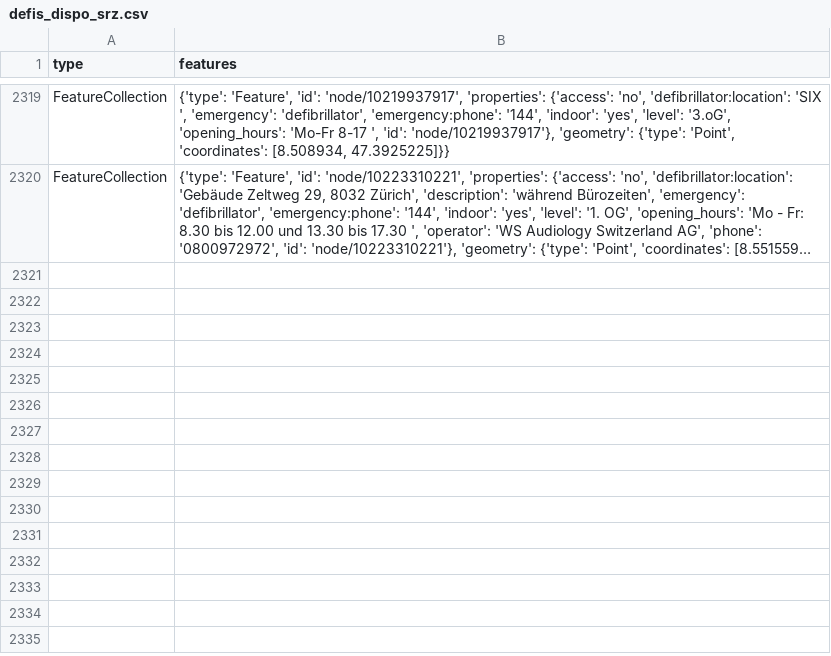
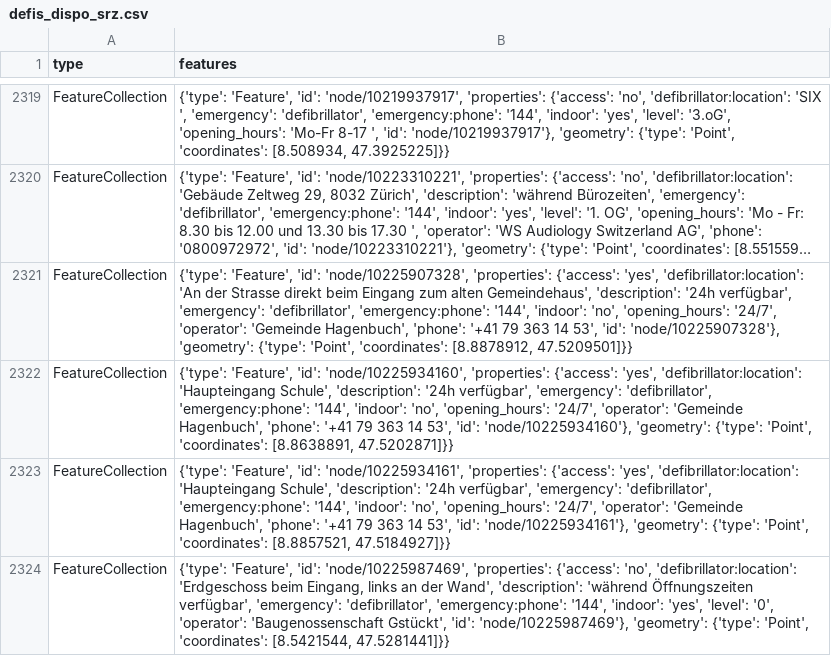
Before and after one commit to OpenBracketsCH/defi_data, a CSV file: data/csv/defis_dispo_srz.csv, drawn as a sheet; only a part is shown, gaps mark what is left out; long unchanged cells end in …; the diff covers the shown part only; the diff names each change by its address in the sheet, - before the commit and + after, or states it on an @@ line.

```diff
--- a/data/csv/defis_dispo_srz.csv
+++ b/data/csv/defis_dispo_srz.csv
+row 2321: FeatureCollection | {'type': 'Feature', 'id': 'node/10225907328', 'properties': {'access': 'yes', 'defibrillator:location': 'An der Strasse direkt beim Eingang zum alten Gemeindehaus', 'description': '24h verfügbar', 'emergency': 'defibrillator', 'emergency:phone': '144', 'indoor': 'no', 'opening_hours': '24/7', 'operator': 'Gemeinde Hagenbuch', 'phone': '+41 79 363 14 53', 'id': 'node/10225907328'}, 'geometry': {'type': 'Point', 'coordinates': [8.8878912, 47.5209501]}}
+row 2322: FeatureCollection | {'type': 'Feature', 'id': 'node/10225934160', 'properties': {'access': 'yes', 'defibrillator:location': 'Haupteingang Schule', 'description': '24h verfügbar', 'emergency': 'defibrillator', 'emergency:phone': '144', 'indoor': 'no', 'opening_hours': '24/7', 'operator': 'Gemeinde Hagenbuch', 'phone': '+41 79 363 14 53', 'id': 'node/10225934160'}, 'geometry': {'type': 'Point', 'coordinates': [8.8638891, 47.5202871]}}
+row 2323: FeatureCollection | {'type': 'Feature', 'id': 'node/10225934161', 'properties': {'access': 'yes', 'defibrillator:location': 'Haupteingang Schule', 'description': '24h verfügbar', 'emergency': 'defibrillator', 'emergency:phone': '144', 'indoor': 'no', 'opening_hours': '24/7', 'operator': 'Gemeinde Hagenbuch', 'phone': '+41 79 363 14 53', 'id': 'node/10225934161'}, 'geometry': {'type': 'Point', 'coordinates': [8.8857521, 47.5184927]}}
+row 2324: FeatureCollection | {'type': 'Feature', 'id': 'node/10225987469', 'properties': {'access': 'no', 'defibrillator:location': 'Erdgeschoss beim Eingang, links an der Wand', 'description': 'während Öffnungszeiten verfügbar', 'emergency': 'defibrillator', 'emergency:phone': '144', 'indoor': 'yes', 'level': '0', 'operator': 'Baugenossenschaft Gstückt', 'id': 'node/10225987469'}, 'geometry': {'type': 'Point', 'coordinates': [8.5421544, 47.5281441]}}
```
Also changed, not shown: 3 added rows and 3 edited cells elsewhere in this file, data/csv/defis_kt_ag.csv, data/csv/defis_kt_be.csv, 11 other files.
